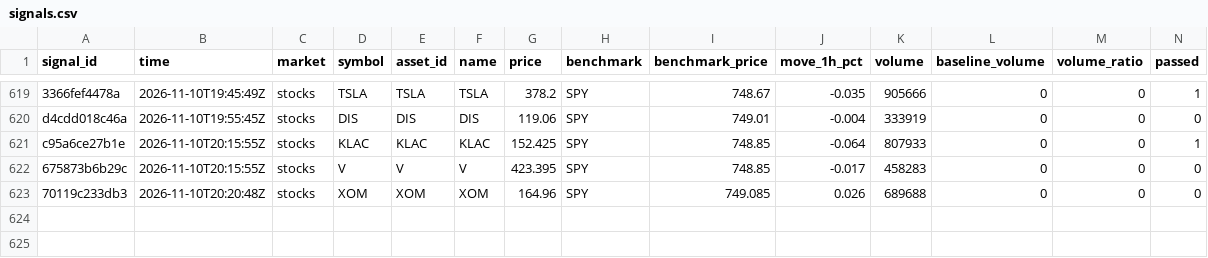
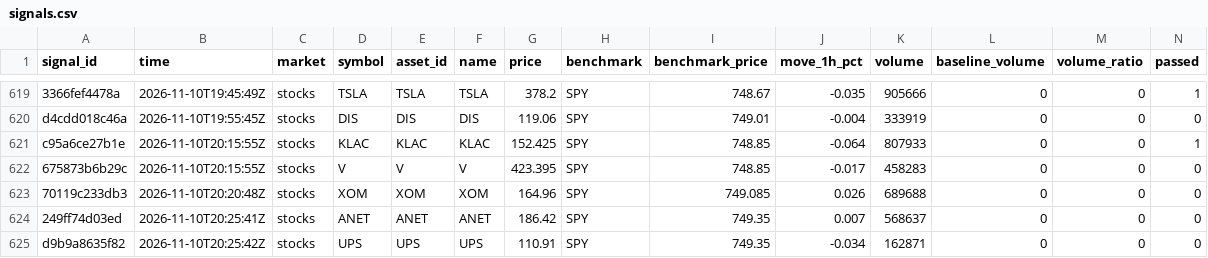
Before and after one commit to hpintojr/crypto-scanner, a CSV file: data/signals.csv, drawn as a sheet; only a part is shown, gaps mark what is left out; rows hold the shown columns only; the diff names each change by its address in the sheet, - before the commit and + after, or states it on an @@ line.

```diff
--- a/data/signals.csv
+++ b/data/signals.csv
+row 624: 249ff74d03ed | 2026-11-10T20:25:41Z | stocks | ANET | ANET | ANET | 186.42 | SPY | 749.35 | 0.007 | 568637 | 0 | 0 | 0
+row 625: d9b9a8635f82 | 2026-11-10T20:25:42Z | stocks | UPS | UPS | UPS | 110.91 | SPY | 749.35 | -0.034 | 162871 | 0 | 0 | 0
```
Also changed, not shown: data/outcomes.csv, data/sim-equity.csv, 6 other files.
